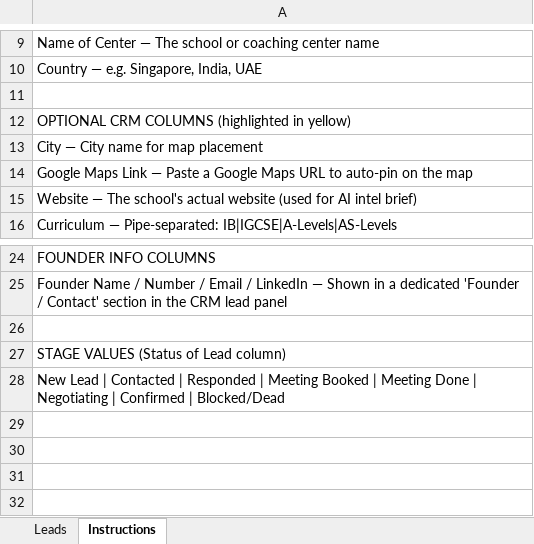
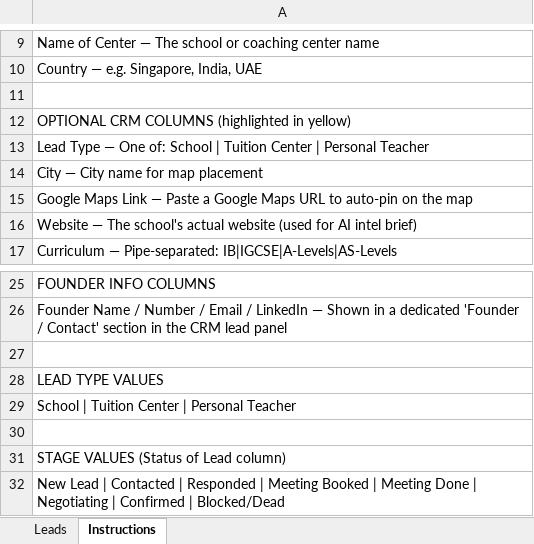
Before and after one commit to Adhyayan2107/sortmyprepcrm, an Excel workbook: public/SortMyPrep CRM - Lead Import Template.xlsx, sheet Instructions, drawn as a sheet; only a part is shown, gaps mark what is left out; values as stored, in another font and other column widths than the file's, no cell formats; the diff names each change by its address in the sheet, - before the commit and + after, or states it on an @@ line.

```diff
--- a/public/SortMyPrep CRM - Lead Import Template.xlsx (sheet Instructions)
+++ b/public/SortMyPrep CRM - Lead Import Template.xlsx (sheet Instructions)
+row 13: Lead Type — One of: School | Tuition Center | Personal Teacher
+row 27: (empty)
+row 28: LEAD TYPE VALUES
+row 29: School | Tuition Center | Personal Teacher
```
Also changed, not shown: sheet Leads, cell formats, 2 other files.
